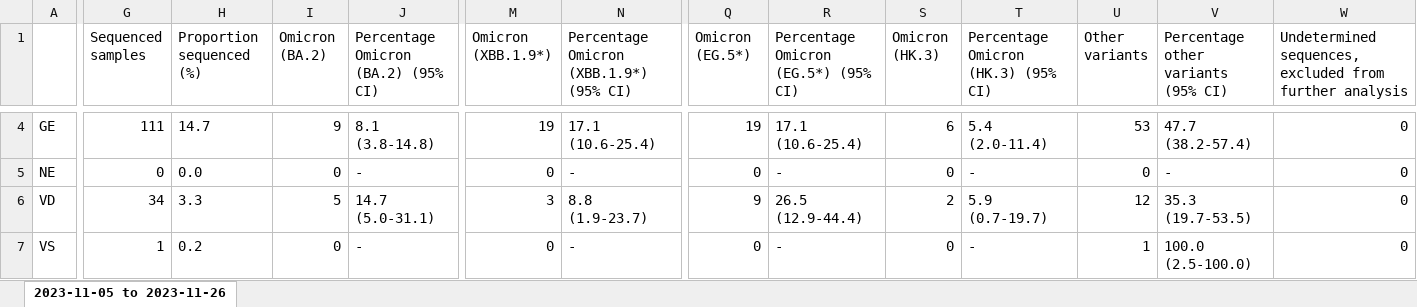
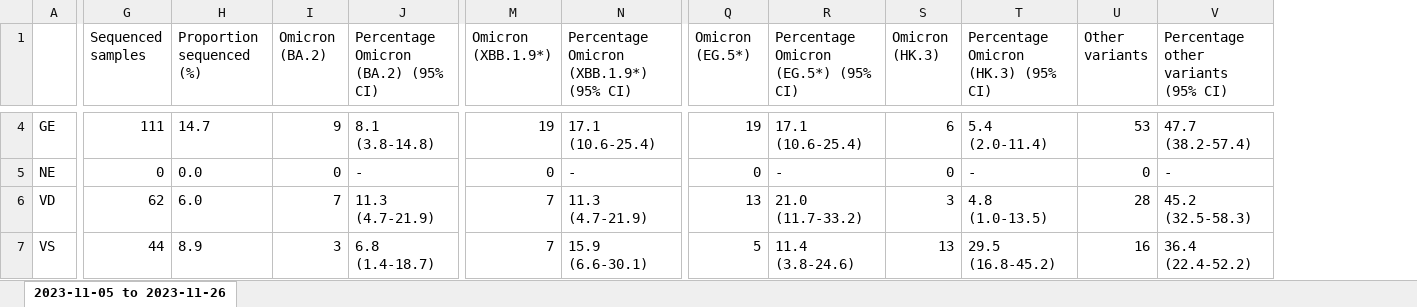
Before and after one commit to CovSeqCH/SequencingStats_and_Variants, an Excel workbook: tables/2023-11/sup_table_overview_Nov.xlsx, sheet 2023-11-05 to 2023-11-26, drawn as a sheet; only a part is shown, gaps mark what is left out; values as stored, in another font and other column widths than the file's, no borders; the diff covers the shown part only; the diff names each change by its address in the sheet, - before the commit and + after, or states it on an @@ line.

```diff
--- a/tables/2023-11/sup_table_overview_Nov.xlsx (sheet 2023-11-05 to 2023-11-26)
+++ b/tables/2023-11/sup_table_overview_Nov.xlsx (sheet 2023-11-05 to 2023-11-26)
-column W, row 1: Undetermined sequences, excluded from further analysis; rows 4-7: all 0
-G6 (Sequenced samples): 34
+G6 (Sequenced samples): 62
-H6 (Proportion sequenced (%)): 3.3
+H6 (Proportion sequenced (%)): 6.0
-I6 (Omicron (BA.2)): 5
+I6 (Omicron (BA.2)): 7
-J6: 14.7 (5.0-31.1)
+J6: 11.3 (4.7-21.9)
-M6 (Omicron (XBB.1.9*)): 3
+M6 (Omicron (XBB.1.9*)): 7
-N6: 8.8 (1.9-23.7)
+N6: 11.3 (4.7-21.9)
-Q6 (Omicron (EG.5*)): 9
+Q6 (Omicron (EG.5*)): 13
-R6: 26.5 (12.9-44.4)
+R6: 21.0 (11.7-33.2)
-S6 (Omicron (HK.3)): 2
+S6 (Omicron (HK.3)): 3
-T6: 5.9 (0.7-19.7)
+T6: 4.8 (1.0-13.5)
-U6 (Other variants): 12
+U6 (Other variants): 28
-V6: 35.3 (19.7-53.5)
+V6: 45.2 (32.5-58.3)
-G7 (Sequenced samples): 1
+G7 (Sequenced samples): 44
-H7 (Proportion sequenced (%)): 0.2
+H7 (Proportion sequenced (%)): 8.9
-I7 (Omicron (BA.2)): 0
+I7 (Omicron (BA.2)): 3
-J7: -
+J7: 6.8 (1.4-18.7)
-M7 (Omicron (XBB.1.9*)): 0
+M7 (Omicron (XBB.1.9*)): 7
-N7: -
+N7: 15.9 (6.6-30.1)
-Q7 (Omicron (EG.5*)): 0
+Q7 (Omicron (EG.5*)): 5
-R7: -
+R7: 11.4 (3.8-24.6)
-S7 (Omicron (HK.3)): 0
+S7 (Omicron (HK.3)): 13
-T7: -
+T7: 29.5 (16.8-45.2)
-U7 (Other variants): 1
+U7 (Other variants): 16
-V7: 100.0 (2.5-100.0)
+V7: 36.4 (22.4-52.2)
```
Also changed, not shown: 168 edited cells elsewhere in this sheet, tables/2023-11/regional_table_Nov.xlsx, 4 other files.
